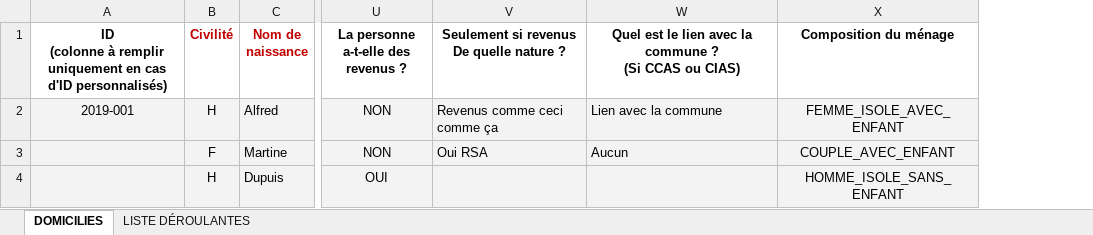
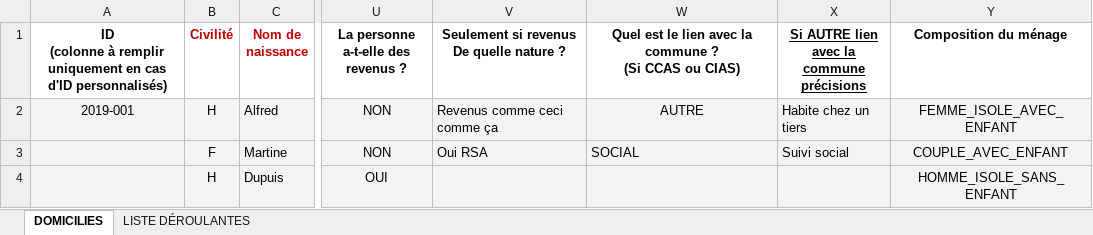
Before and after one commit to SocialGouv/domifa, an Excel workbook: packages/backend/src/_static/usagers-import-test/import_ko_1.xlsx, sheet DOMICILIES, drawn as a sheet; only a part is shown, gaps mark what is left out; values as stored, in another font and other column widths than the file's, no borders; table styles not drawn; ↵ is a line break in a cell; the diff names each change by its address in the sheet, - before the commit and + after, or states it on an @@ line.

```diff
--- a/packages/backend/src/_static/usagers-import-test/import_ko_1.xlsx (sheet DOMICILIES)
+++ b/packages/backend/src/_static/usagers-import-test/import_ko_1.xlsx (sheet DOMICILIES)
+column X, rows 1-3: Si AUTRE lien avec la commune ↵ précisions | Habite chez un tiers | Suivi social
-W2: Lien avec la commune
+W2: AUTRE
-W2 alignment: left
+W2 alignment: center
-W3: Aucun
+W3: SOCIAL
```
Also changed, not shown: sheet LISTE DÉROULANTES, packages/backend/src/_static/usagers-import-test/import_ok_1.xlsx, packages/backend/src/_static/usagers-import-test/import_ok_2.xlsx.
